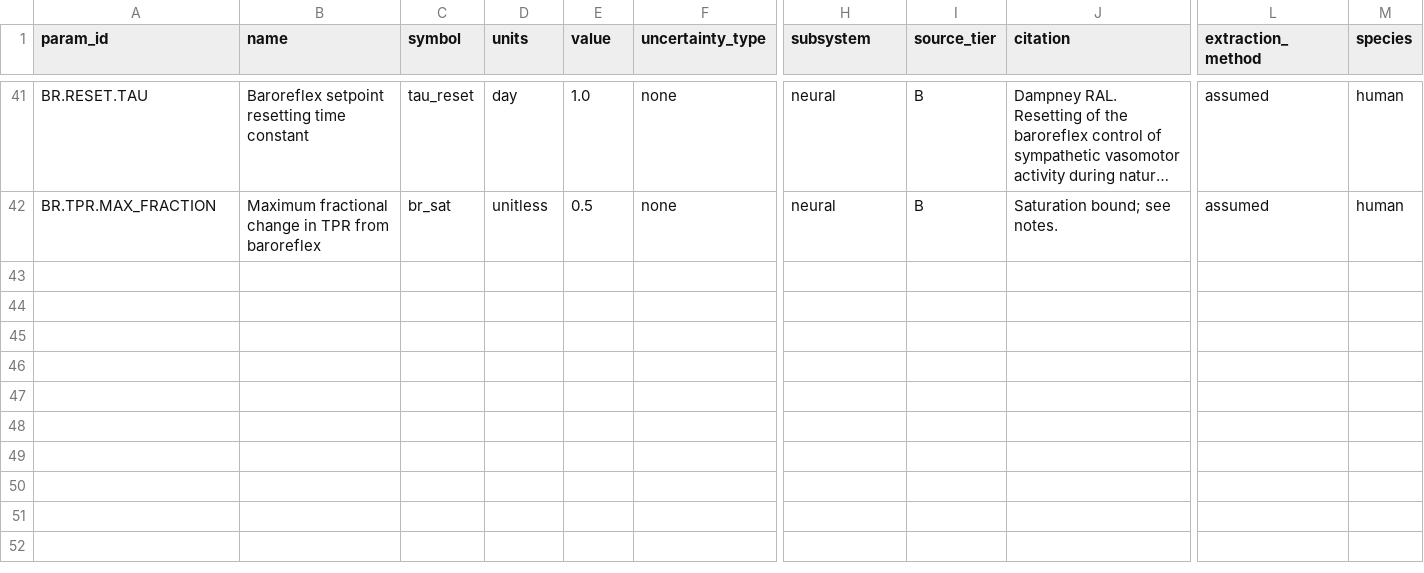
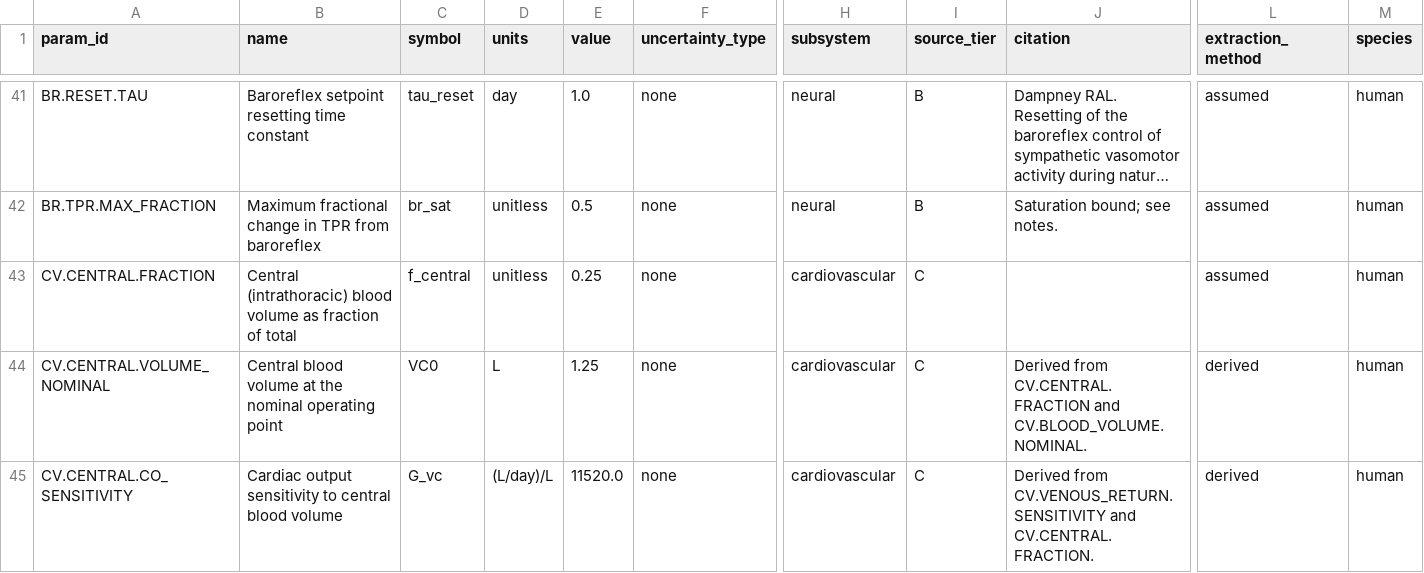
Before and after one commit to histoneguy/integrative-physiology-engine, a CSV file: ledger/parameters.csv, drawn as a sheet; only a part is shown, gaps mark what is left out; long unchanged cells end in …; rows hold the shown columns only; the diff names each change by its address in the sheet, - before the commit and + after, or states it on an @@ line.

```diff
--- a/ledger/parameters.csv
+++ b/ledger/parameters.csv
+row 43: CV.CENTRAL.FRACTION | Central (intrathoracic) blood volume as fraction of total | f_central | unitless | 0.25 | none | cardiovascular | C |  | assumed | human
+row 44: CV.CENTRAL.VOLUME_NOMINAL | Central blood volume at the nominal operating point | VC0 | L | 1.25 | none | cardiovascular | C | Derived from CV.CENTRAL.FRACTION and CV.BLOOD_VOLUME.NOMINAL. | derived | human
+row 45: CV.CENTRAL.CO_SENSITIVITY | Cardiac output sensitivity to central blood volume | G_vc | (L/day)/L | 11520.0 | none | cardiovascular | C | Derived from CV.VENOUS_RETURN.SENSITIVITY and CV.CENTRAL.FRACTION. | derived | human
```
Also changed, not shown: ledger/relations.csv, 5 other files.
